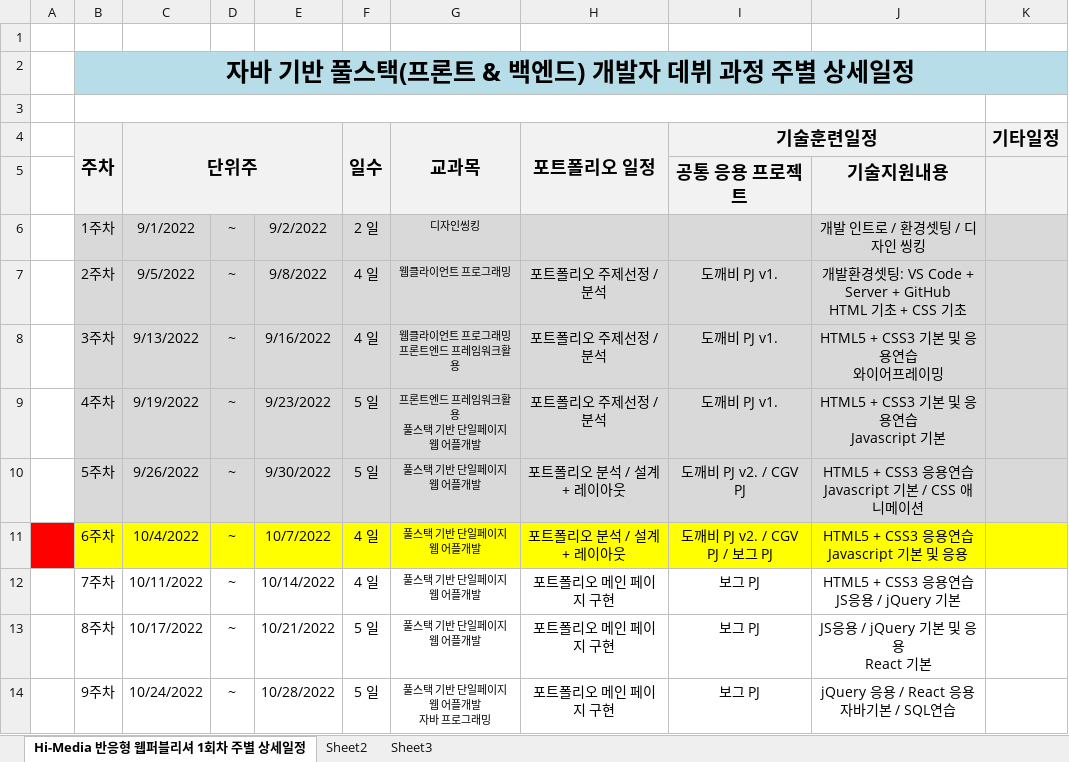
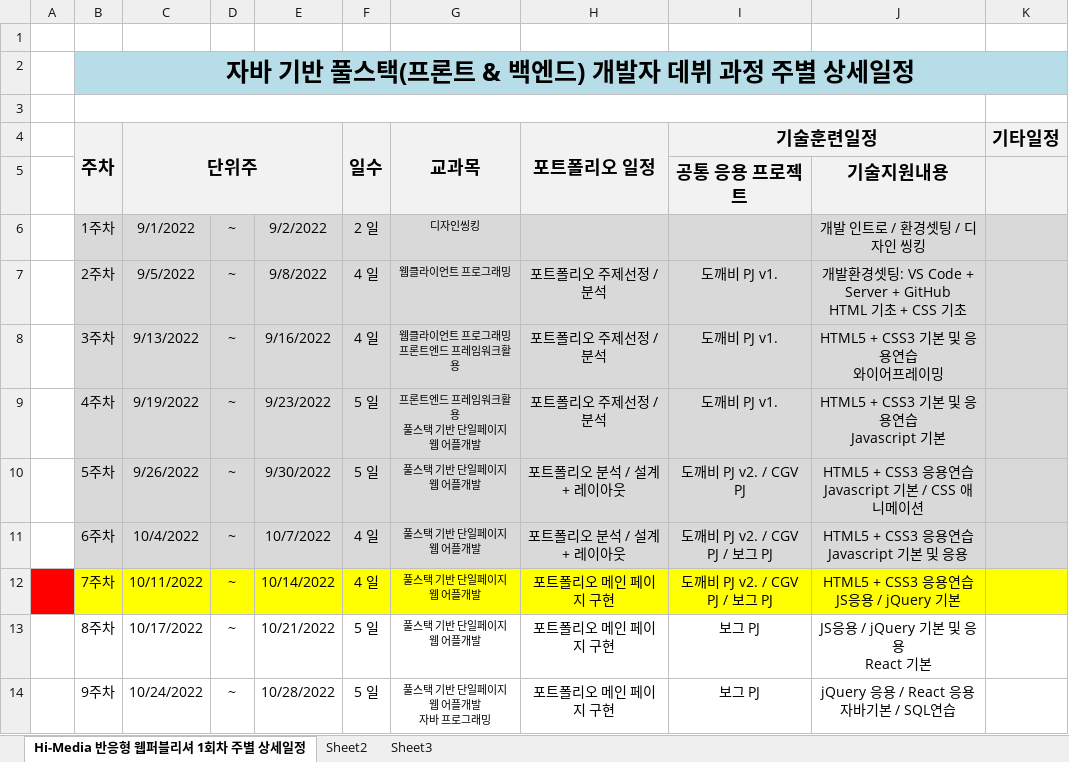
Before and after one commit to tombap8/GITA-FSD-JD22, an Excel workbook: 00.커리큐럼/GITA_2022자바 기반 풀스택 개발자 데뷔 과정_주단위상세일정.xlsx, sheet Hi-Media 반응형 웹퍼블리셔 1회차 주별 상세일정, drawn as a sheet; only a part is shown; values as stored, in another font and other column widths than the file's, no borders; the diff names each change by its address in the sheet, - before the commit and + after, or states it on an @@ line.

```diff
--- a/00.커리큐럼/GITA_2022자바 기반 풀스택 개발자 데뷔 과정_주단위상세일정.xlsx (sheet Hi-Media 반응형 웹퍼블리셔 1회차 주별 상세일정)
+++ b/00.커리큐럼/GITA_2022자바 기반 풀스택 개발자 데뷔 과정_주단위상세일정.xlsx (sheet Hi-Media 반응형 웹퍼블리셔 1회차 주별 상세일정)
-A11 fill: #FF0000
+A11 fill: none
-B11:K11 fill: #FFFF00
+B11:K11 fill: #D9D9D9
-A12 fill: none
+A12 fill: #FF0000
-B12:K12 fill: none
+B12:K12 fill: #FFFF00
-I12 (기술훈련일정): 보그 PJ
+I12 (기술훈련일정): 도깨비 PJ v2. / CGV PJ / 보그 PJ
```
Also changed, not shown: 2 other files.
